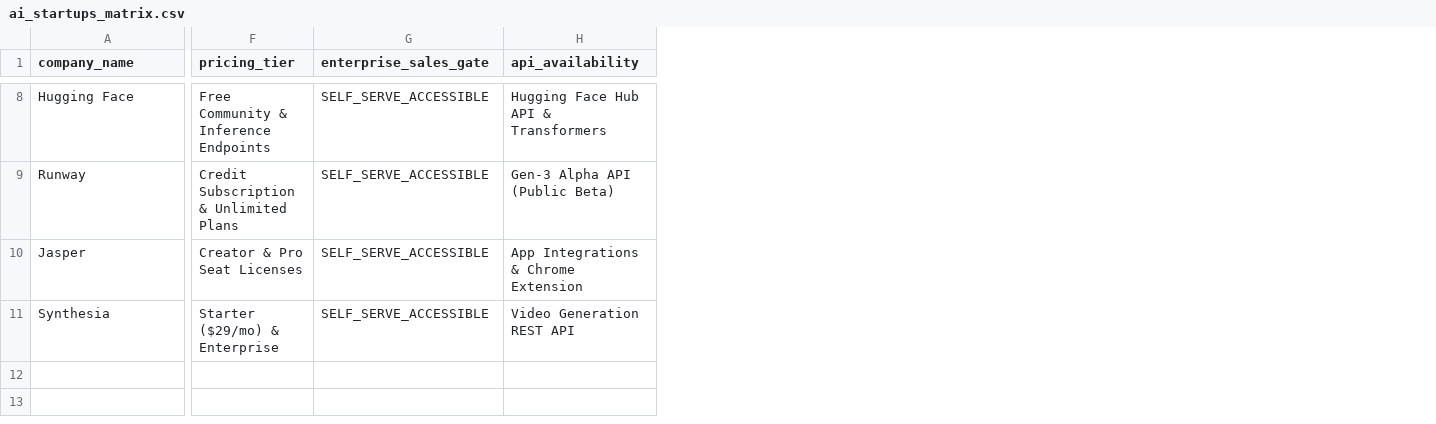
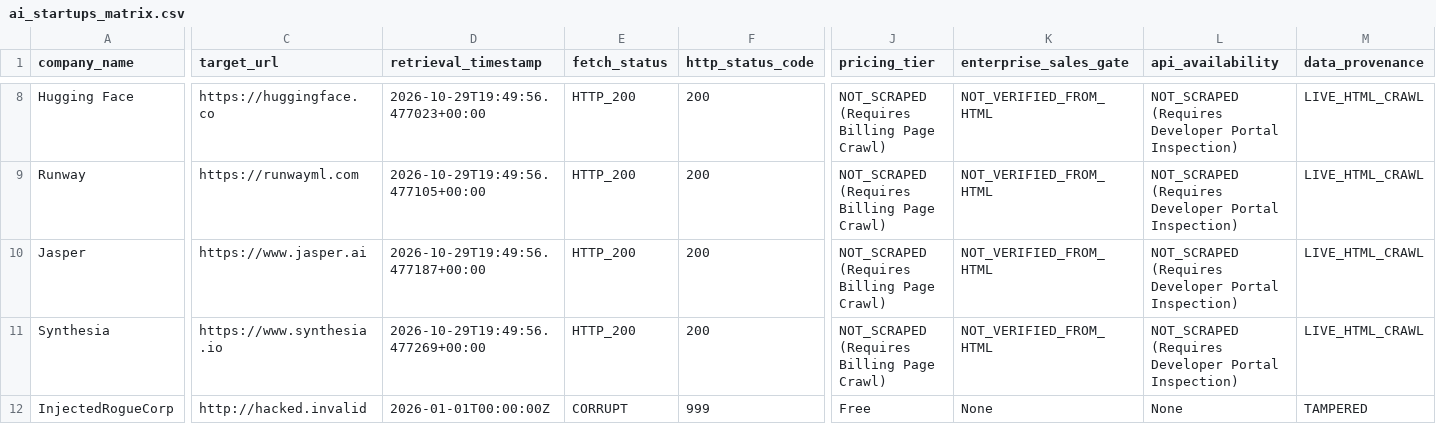
Before and after one commit to Adityak1273/Build_Arena, a CSV file: artifacts/ai_startups_matrix.csv, drawn as a sheet; only a part is shown, gaps mark what is left out; addresses are those after the commit; rows hold the shown columns only; the diff covers the shown part only; the diff names each change by its address in the sheet, - before the commit and + after, or states it on an @@ line.

```diff
--- a/artifacts/ai_startups_matrix.csv
+++ b/artifacts/ai_startups_matrix.csv
+column C (target_url), rows 8-11: https://huggingface.co | https://runwayml.com | https://www.jasper.ai | https://www.synthesia.io
+column D (retrieval_timestamp), rows 8-11: 2026-10-29T19:49:56.477023+00:00 | 2026-10-29T19:49:56.477105+00:00 | 2026-10-29T19:49:56.477187+00:00 | 2026-10-29T19:49:56.477269+00:00
+column E (fetch_status), rows 8-11: all HTTP_200
+column F (http_status_code), rows 8-11: all 200
+column M (data_provenance), rows 8-11: all LIVE_HTML_CRAWL
-J8 (pricing_tier): Free Community & Inference Endpoints
+J8 (pricing_tier): NOT_SCRAPED (Requires Billing Page Crawl)
-K8:K11 (enterprise_sales_gate): SELF_SERVE_ACCESSIBLE
+K8:K11 (enterprise_sales_gate): NOT_VERIFIED_FROM_HTML
-L8 (api_availability): Hugging Face Hub API & Transformers
+L8 (api_availability): NOT_SCRAPED (Requires Developer Portal Inspection)
-J9 (pricing_tier): Credit Subscription & Unlimited Plans
+J9 (pricing_tier): NOT_SCRAPED (Requires Billing Page Crawl)
-L9 (api_availability): Gen-3 Alpha API (Public Beta)
+L9 (api_availability): NOT_SCRAPED (Requires Developer Portal Inspection)
-J10 (pricing_tier): Creator & Pro Seat Licenses
+J10 (pricing_tier): NOT_SCRAPED (Requires Billing Page Crawl)
-L10 (api_availability): App Integrations & Chrome Extension
+L10 (api_availability): NOT_SCRAPED (Requires Developer Portal Inspection)
-J11 (pricing_tier): Starter ($29/mo) & Enterprise
+J11 (pricing_tier): NOT_SCRAPED (Requires Billing Page Crawl)
-L11 (api_availability): Video Generation REST API
+L11 (api_availability): NOT_SCRAPED (Requires Developer Portal Inspection)
+row 12: InjectedRogueCorp | http://hacked.invalid | 2026-01-01T00:00:00Z | CORRUPT | 999 | Free | None | None | TAMPERED
```
Also changed, not shown: 1 removed column and 35 edited cells elsewhere in this file, 29 other files.
